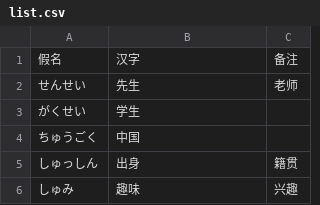
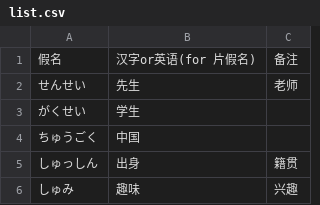
Before and after one commit to LeoHLee/JapaneseWordRiciter, a CSV file: list.csv, drawn as a sheet; only a part is shown.

Commit message:
更改了表头内容

```diff
--- a/list.csv
+++ b/list.csv
@@ -1,2 +1,2 @@
-假名,汉字,备注
+假名,汉字or英语(for 片假名),备注
 せんせい,先生,老师
```
